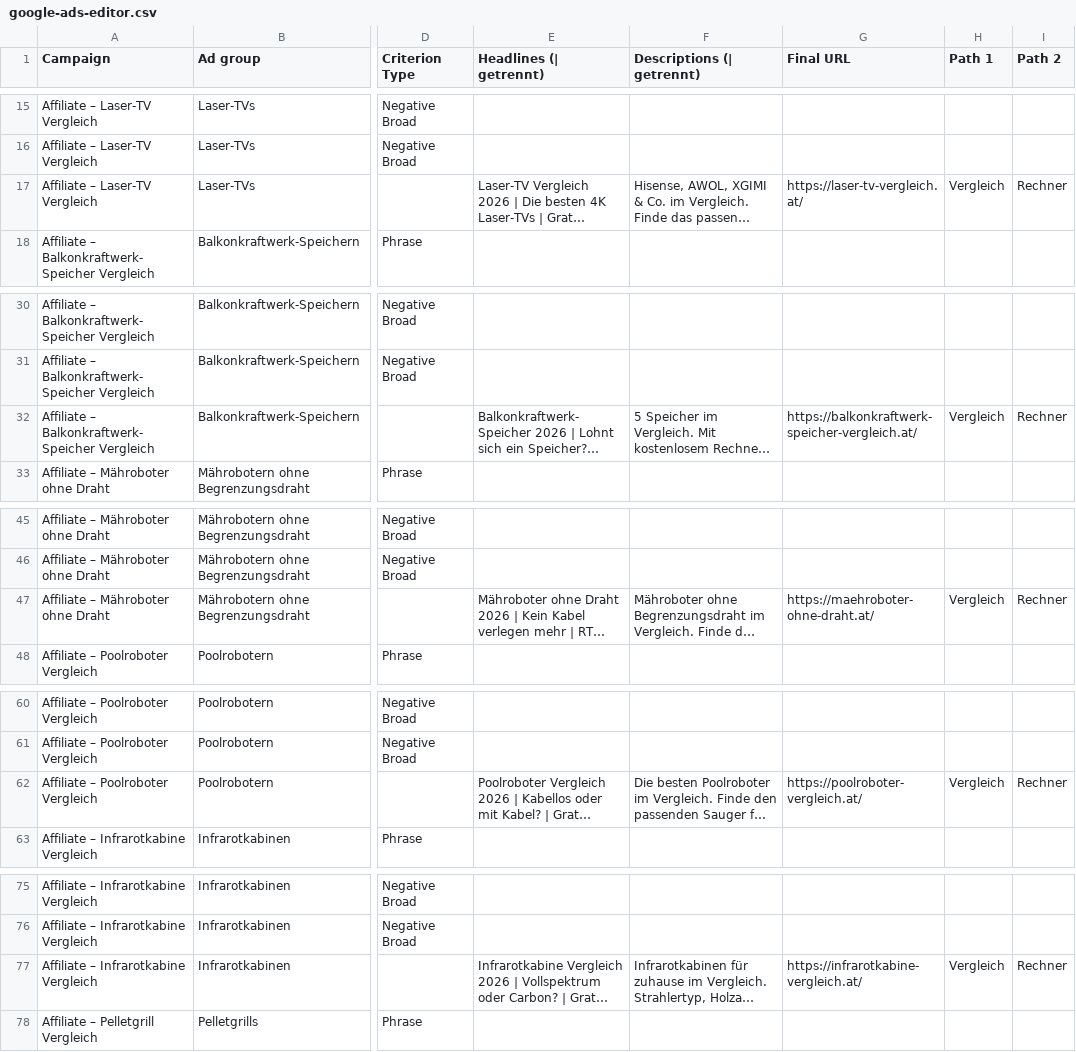
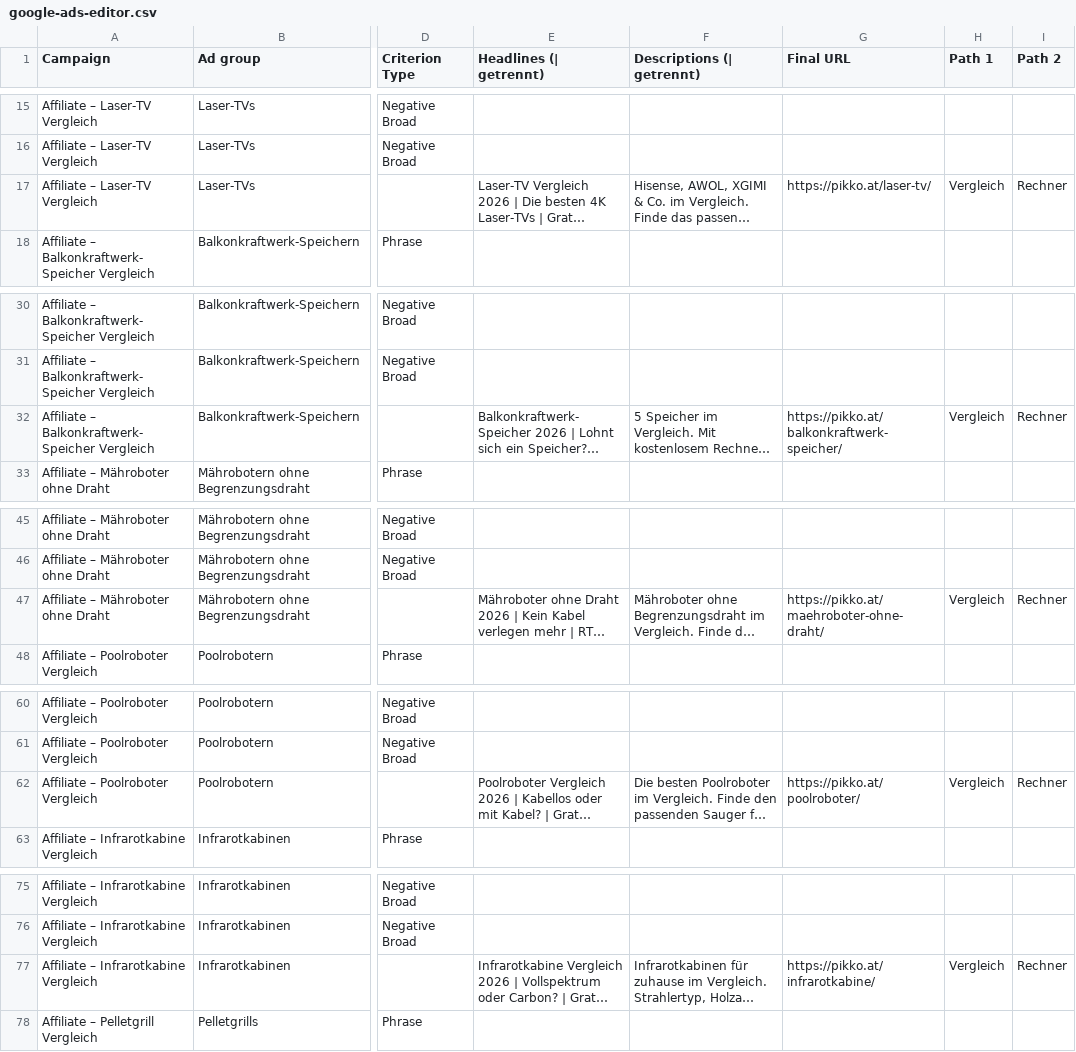
Before and after one commit to freudenthalerried-cmd/matlab, a CSV file: affiliate/marketing/google-ads-editor.csv, drawn as a sheet; only a part is shown, gaps mark what is left out; long unchanged cells end in …; the diff covers the shown part only; the diff names each change by its address in the sheet, - before the commit and + after, or states it on an @@ line.

```diff
--- a/affiliate/marketing/google-ads-editor.csv
+++ b/affiliate/marketing/google-ads-editor.csv
-G17 (Final URL): https://laser-tv-vergleich.at/
+G17 (Final URL): https://pikko.at/laser-tv/
-G32 (Final URL): https://balkonkraftwerk-speicher-vergleich.at/
+G32 (Final URL): https://pikko.at/balkonkraftwerk-speicher/
-G47 (Final URL): https://maehroboter-ohne-draht.at/
+G47 (Final URL): https://pikko.at/maehroboter-ohne-draht/
-G62 (Final URL): https://poolroboter-vergleich.at/
+G62 (Final URL): https://pikko.at/poolroboter/
-G77 (Final URL): https://infrarotkabine-vergleich.at/
+G77 (Final URL): https://pikko.at/infrarotkabine/
```
Also changed, not shown: 5 edited cells elsewhere in this file, affiliate/marketing/pinterest-bulk.csv, 53 other files.
